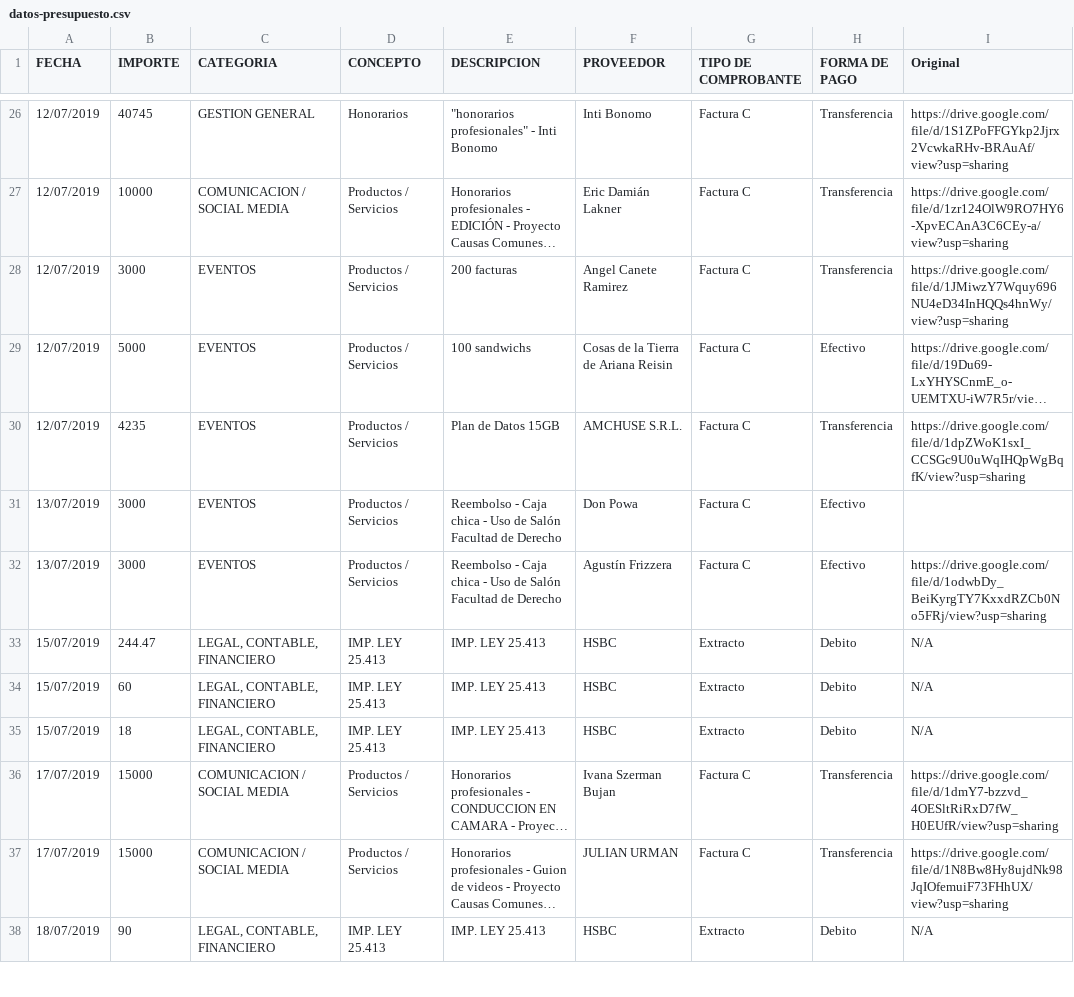
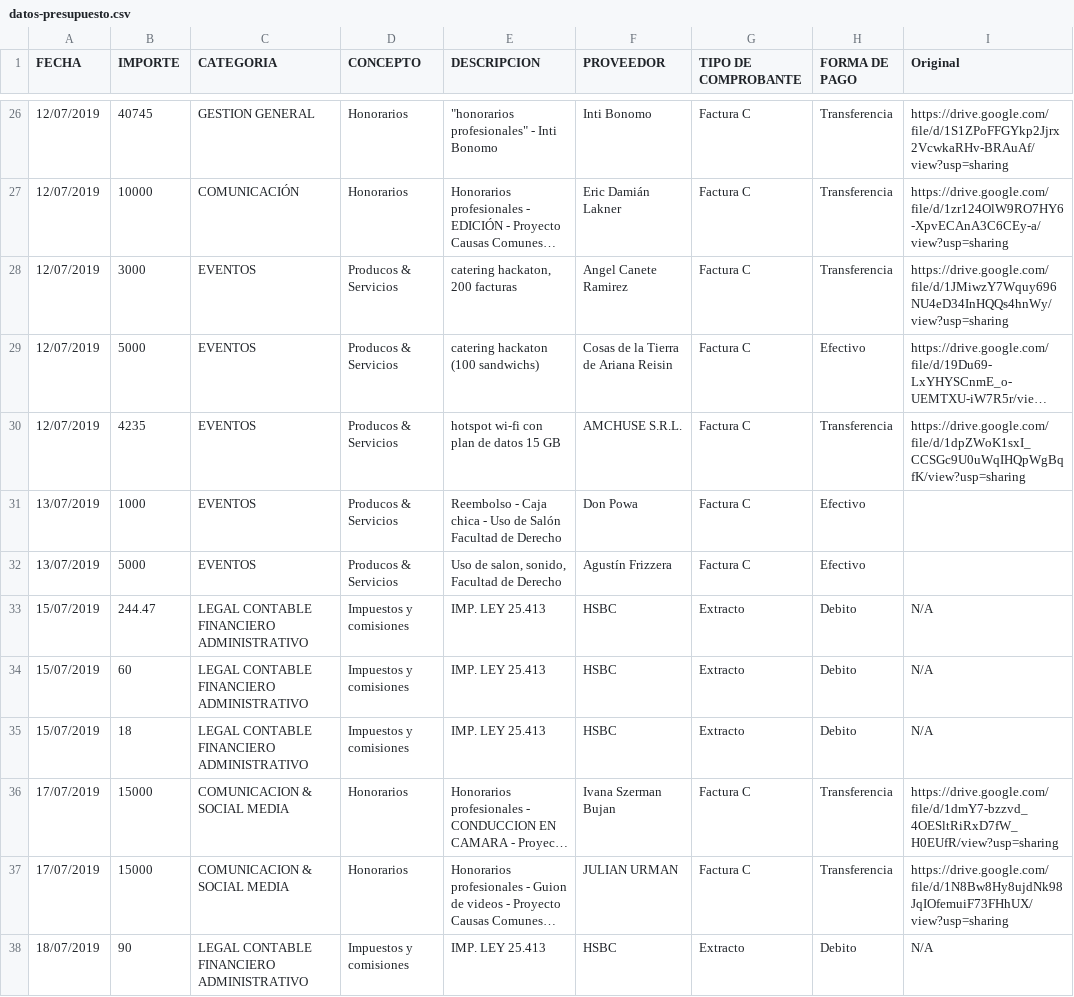
Before and after one commit to DemocraciaEnRed/webcausascomunes, a CSV file: app/home/static/datos-presupuesto.csv, drawn as a sheet; only a part is shown, gaps mark what is left out; long unchanged cells end in …; the diff covers the shown part only; the diff names each change by its address in the sheet, - before the commit and + after, or states it on an @@ line.

```diff
--- a/app/home/static/datos-presupuesto.csv
+++ b/app/home/static/datos-presupuesto.csv
-C27 (CATEGORIA): COMUNICACION / SOCIAL MEDIA
+C27 (CATEGORIA): COMUNICACIÓN
-D27 (CONCEPTO): Productos / Servicios
+D27 (CONCEPTO): Honorarios
-D28:D32 (CONCEPTO): Productos / Servicios
+D28:D32 (CONCEPTO): Producos & Servicios
-E28 (DESCRIPCION): 200 facturas
+E28 (DESCRIPCION): catering hackaton, 200 facturas
-E29 (DESCRIPCION): 100 sandwichs
+E29 (DESCRIPCION): catering hackaton (100 sandwichs)
-E30 (DESCRIPCION): Plan de Datos 15GB
+E30 (DESCRIPCION): hotspot wi-fi con plan de datos 15 GB
-B31 (IMPORTE): 3000
+B31 (IMPORTE): 1000
-B32 (IMPORTE): 3000
+B32 (IMPORTE): 5000
-E32 (DESCRIPCION): Reembolso - Caja chica - Uso de Salón Facultad de…
+E32 (DESCRIPCION): Uso de salon, sonido, Facultad de…
-I32 (Original): https://drive.google.com/file/d/1odwbDy_BeiKyrgTY7KxxdRZCb0No5FRj/view?usp=sharing
+I32 (Original): (empty)
-C33:C35 (CATEGORIA): LEGAL, CONTABLE, FINANCIERO
+C33:C35 (CATEGORIA): LEGAL CONTABLE FINANCIERO ADMINISTRATIVO
-D33:D35 (CONCEPTO): IMP. LEY 25.413
+D33:D35 (CONCEPTO): Impuestos y comisiones
-C36:C37 (CATEGORIA): COMUNICACION / SOCIAL MEDIA
+C36:C37 (CATEGORIA): COMUNICACION & SOCIAL MEDIA
-D36:D37 (CONCEPTO): Productos / Servicios
+D36:D37 (CONCEPTO): Honorarios
-C38 (CATEGORIA): LEGAL, CONTABLE, FINANCIERO
+C38 (CATEGORIA): LEGAL CONTABLE FINANCIERO ADMINISTRATIVO
-D38 (CONCEPTO): IMP. LEY 25.413
+D38 (CONCEPTO): Impuestos y comisiones
```
Also changed, not shown: 4 removed rows and 53 edited cells elsewhere in this file, 2 other files.
